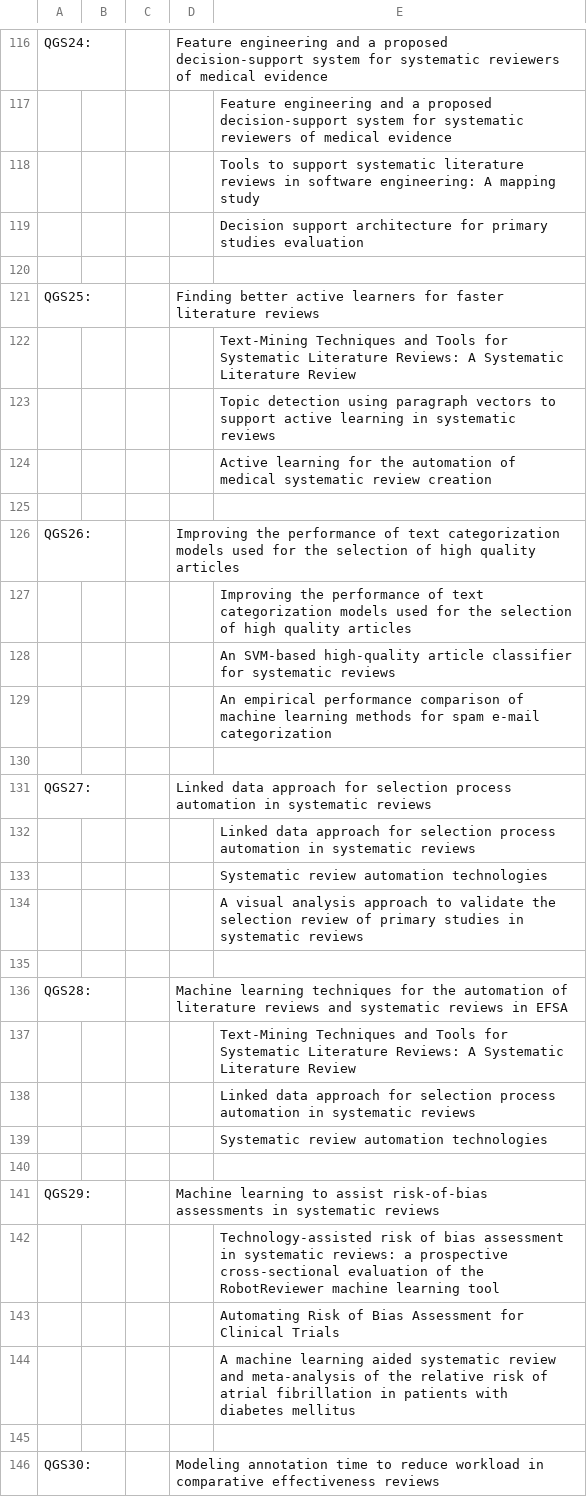
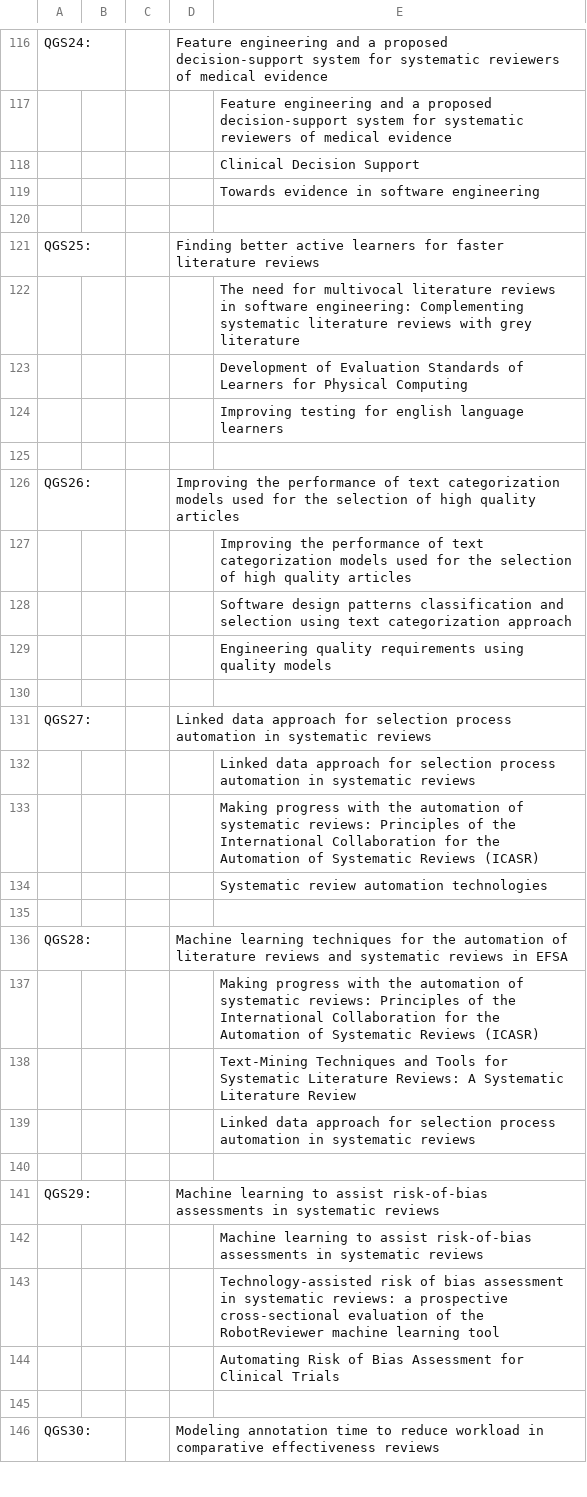
Before and after one commit to LeoFuchs/Masters, a CSV file: Code/Saida.csv, drawn as a sheet; only a part is shown, gaps mark what is left out; the diff covers the shown part only.

```diff
--- a/Code/Saida.csv
+++ b/Code/Saida.csv
@@ -117,9 +117,9 @@ QGS24:			Feature engineering and a proposed decision-support system for systemat
 				Feature engineering and a proposed decision-support system for systematic reviewers of medical evidence	
-				Tools to support systematic literature reviews in software engineering: A mapping study	
-				Decision support architecture for primary studies evaluation	
+				Clinical Decision Support	
+				Towards evidence in software engineering	
 
 QGS25:			Finding better active learners for faster literature reviews	
-				Text-Mining Techniques and Tools for Systematic Literature Reviews: A Systematic Literature Review	
-				Topic detection using paragraph vectors to support active learning in systematic reviews	
-				Active learning for the automation of medical systematic review creation	
+				The need for multivocal literature reviews in software engineering: Complementing systematic literature reviews with grey literature	
+				Development of Evaluation Standards of Learners for Physical Computing	
+				Improving testing for english language learners	
 
@@ -127,4 +127,4 @@ QGS26:			Improving the performance of text categorization models used for the se
 				Improving the performance of text categorization models used for the selection of high quality articles	
-				An SVM-based high-quality article classifier for systematic reviews	
-				An empirical performance comparison of machine learning methods for spam e-mail categorization	
+				Software design patterns classification and selection using text categorization approach	
+				Engineering quality requirements using quality models	
 
@@ -132,14 +132,14 @@ QGS27:			Linked data approach for selection process automation in systematic rev
 				Linked data approach for selection process automation in systematic reviews	
+				Making progress with the automation of systematic reviews: Principles of the International Collaboration for the Automation of Systematic Reviews (ICASR)	
 				Systematic review automation technologies	
-				A visual analysis approach to validate the selection review of primary studies in systematic reviews	
 
 QGS28:			Machine learning techniques for the automation of literature reviews and systematic reviews in EFSA	
+				Making progress with the automation of systematic reviews: Principles of the International Collaboration for the Automation of Systematic Reviews (ICASR)	
 				Text-Mining Techniques and Tools for Systematic Literature Reviews: A Systematic Literature Review	
 				Linked data approach for selection process automation in systematic reviews	
-				Systematic review automation technologies	
 
 QGS29:			Machine learning to assist risk-of-bias assessments in systematic reviews	
+				Machine learning to assist risk-of-bias assessments in systematic reviews	
 				Technology-assisted risk of bias assessment in systematic reviews: a prospective cross-sectional evaluation of the RobotReviewer machine learning tool	
 				Automating Risk of Bias Assessment for Clinical Trials	
-				A machine learning aided systematic review and meta-analysis of the relative risk of atrial fibrillation in patients with diabetes mellitus	
 
```
Also changed, not shown: 16 added rows, 16 removed rows, 6 moved rows and 42 edited cells elsewhere in this file, 4 other files.
